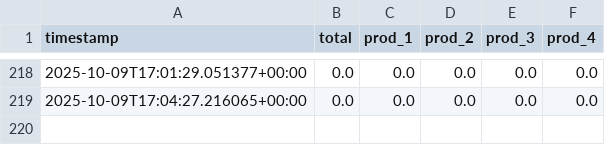
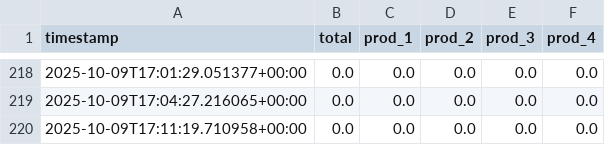
Before and after one commit to artgomest/assiny-scraper, a CSV file: valor_assiny_history.csv, drawn as a sheet; only a part is shown, gaps mark what is left out.

```diff
--- a/valor_assiny_history.csv
+++ b/valor_assiny_history.csv
@@ -219 +219,2 @@ timestamp,total,prod_1,prod_2,prod_3,prod_4
 2025-10-09T17:04:27.216065+00:00,0.0,0.0,0.0,0.0,0.0
+2025-10-09T17:11:19.710958+00:00,0.0,0.0,0.0,0.0,0.0
```
Also changed, not shown: 1 other file.
